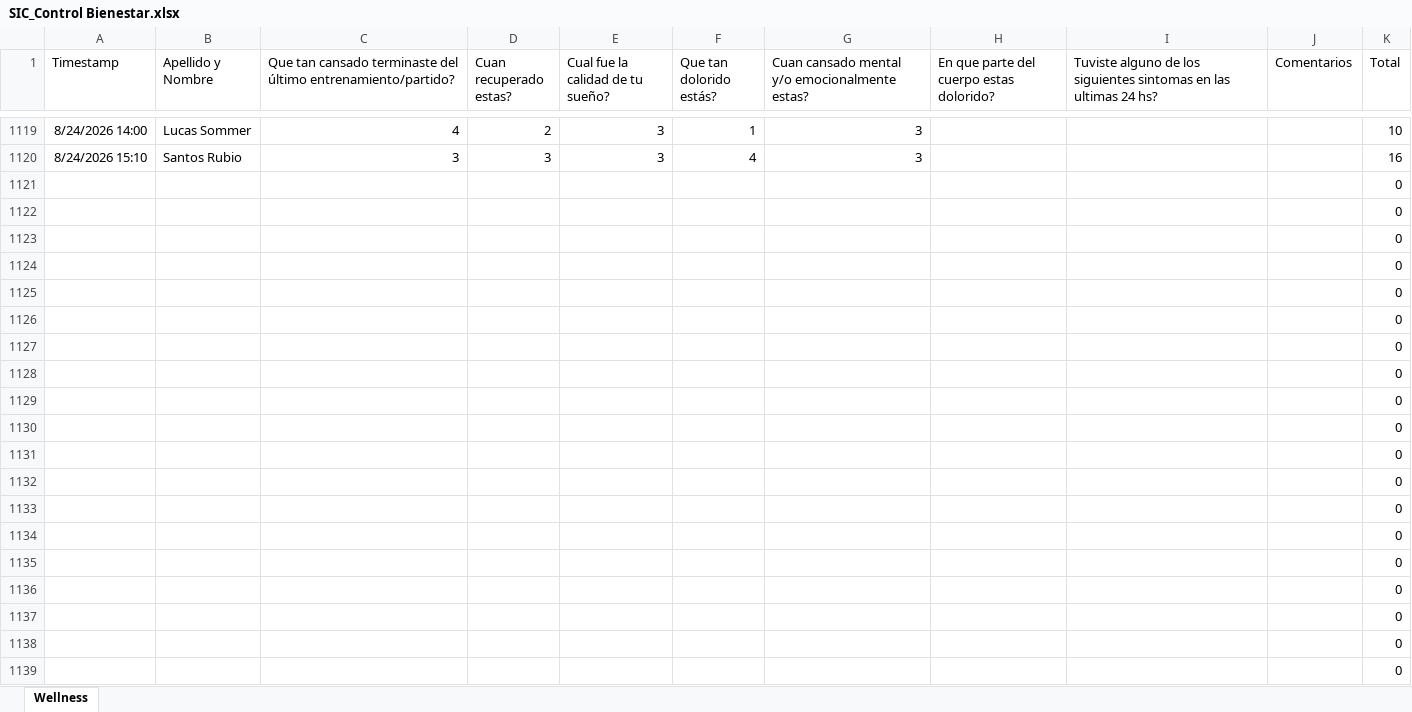
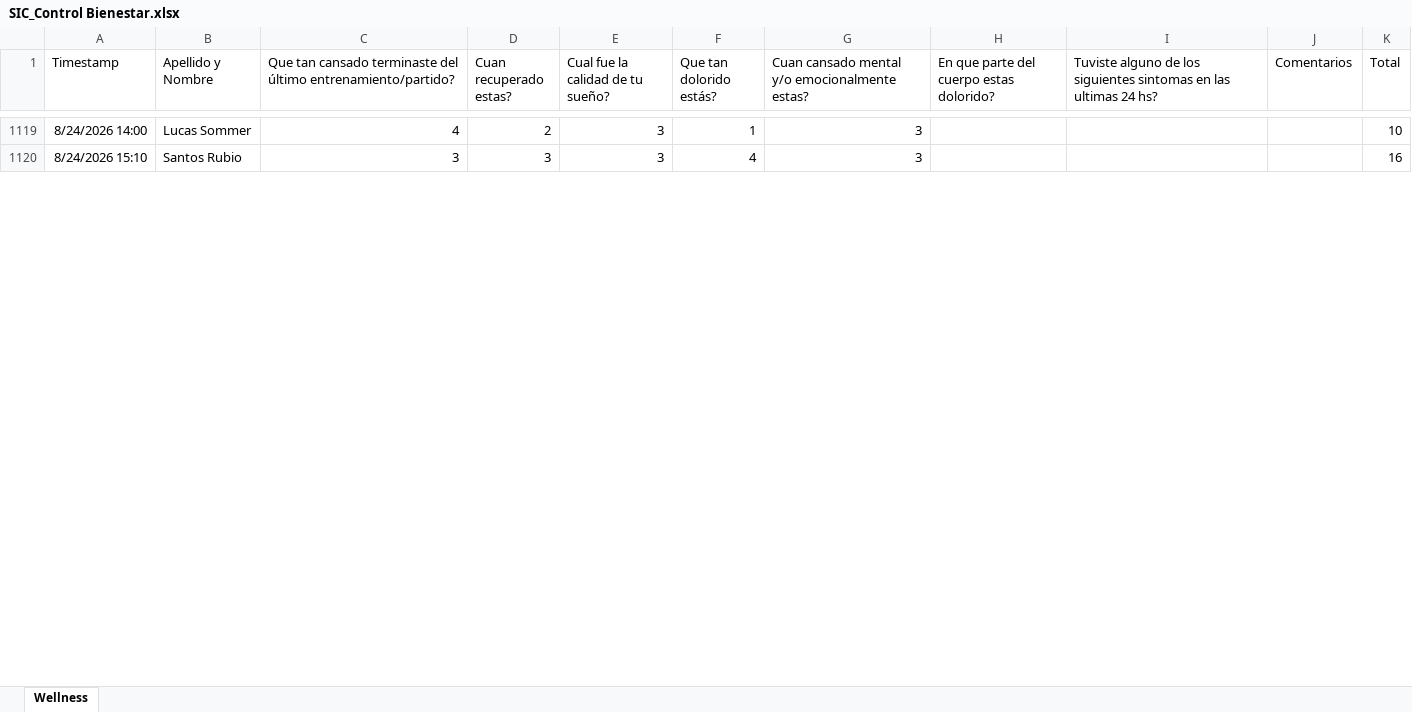
Before and after one commit to AlePastorPF/SIC-Performance-Staff, an Excel workbook: data/SIC_Control Bienestar.xlsx, sheet Wellness, drawn as a sheet; only a part is shown, gaps mark what is left out; values as stored, in another font and other column widths than the file's, no borders; conditional formats not drawn; removed rows and columns are numbered as before the commit, all else as after; the diff covers the shown part only; the diff names each change by its address in the sheet, - before the commit and + after, or states it on an @@ line.

Commit message:
Add files via upload
Wellness

```diff
--- a/data/SIC_Control Bienestar.xlsx (sheet Wellness)
+++ b/data/SIC_Control Bienestar.xlsx (sheet Wellness)
-row 1121:  |  |  |  |  |  |  |  |  |  | 0
-row 1122:  |  |  |  |  |  |  |  |  |  | 0
-row 1123:  |  |  |  |  |  |  |  |  |  | 0
-row 1124:  |  |  |  |  |  |  |  |  |  | 0
-row 1125:  |  |  |  |  |  |  |  |  |  | 0
-row 1126:  |  |  |  |  |  |  |  |  |  | 0
-row 1127:  |  |  |  |  |  |  |  |  |  | 0
-row 1128:  |  |  |  |  |  |  |  |  |  | 0
-row 1129:  |  |  |  |  |  |  |  |  |  | 0
-row 1130:  |  |  |  |  |  |  |  |  |  | 0
-row 1131:  |  |  |  |  |  |  |  |  |  | 0
-row 1132:  |  |  |  |  |  |  |  |  |  | 0
-row 1133:  |  |  |  |  |  |  |  |  |  | 0
-row 1134:  |  |  |  |  |  |  |  |  |  | 0
-row 1135:  |  |  |  |  |  |  |  |  |  | 0
-row 1136:  |  |  |  |  |  |  |  |  |  | 0
-row 1137:  |  |  |  |  |  |  |  |  |  | 0
-row 1138:  |  |  |  |  |  |  |  |  |  | 0
-row 1139:  |  |  |  |  |  |  |  |  |  | 0
```
Also changed, not shown: 29 added rows and 10 removed rows elsewhere in this sheet.
